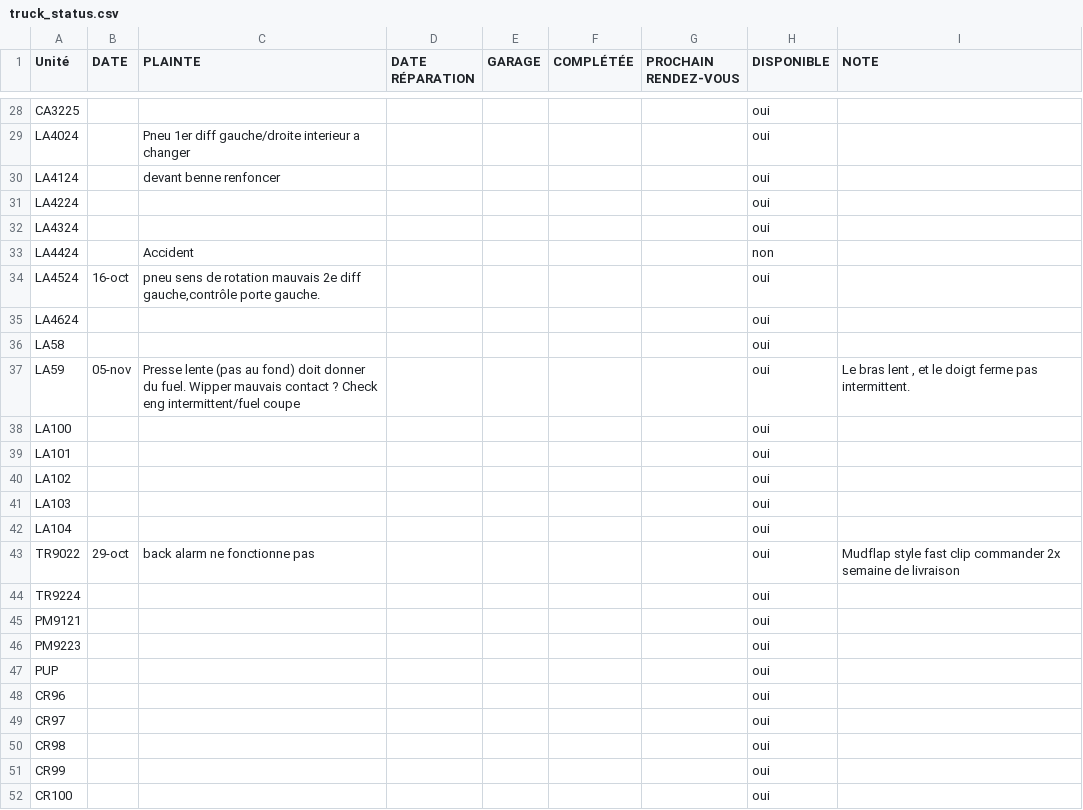
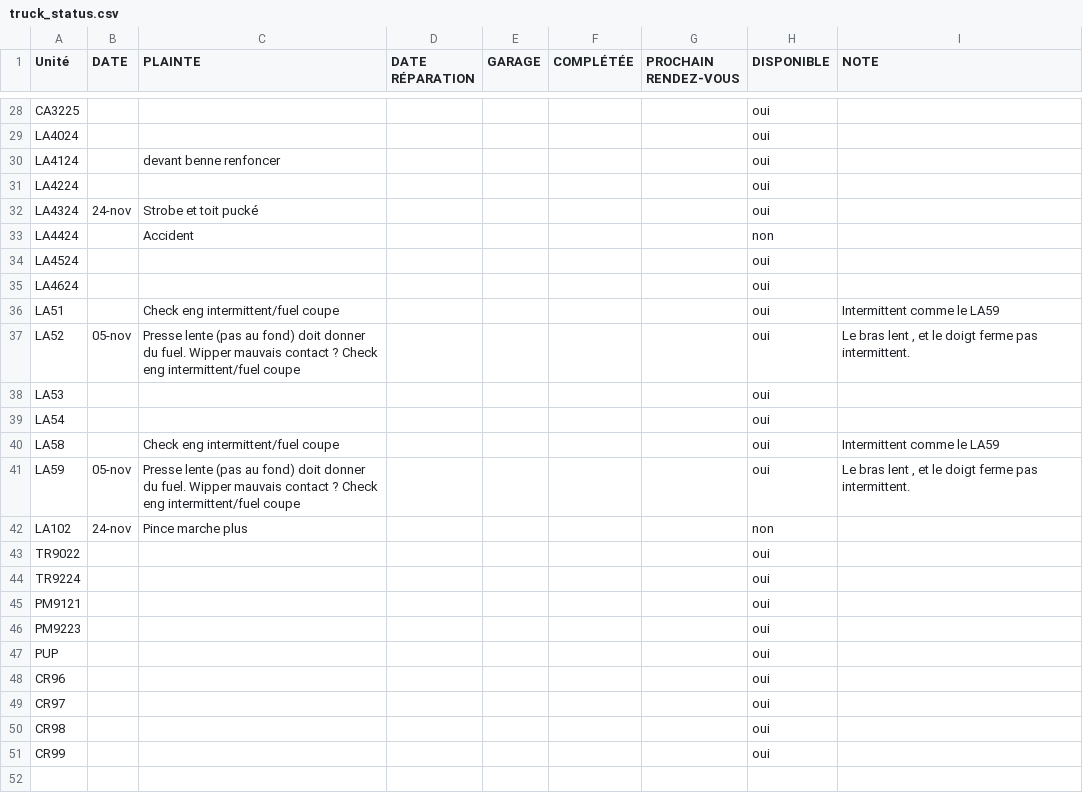
Before and after one commit to WidoomVil/suivis_truck, a CSV file: public/truck_status.csv, drawn as a sheet; only a part is shown, gaps mark what is left out; removed rows and columns are numbered as before the commit, all else as after; the diff covers the shown part only; the diff names each change by its address in the sheet, - before the commit and + after, or states it on an @@ line.

```diff
--- a/public/truck_status.csv
+++ b/public/truck_status.csv
-C29 (PLAINTE): Pneu 1er diff gauche/droite interieur a changer
+C29 (PLAINTE): (empty)
-B32 (DATE): (empty)
+B32 (DATE): 24-nov
-C32 (PLAINTE): (empty)
+C32 (PLAINTE): Strobe et toit pucké
-B34 (DATE): 16-oct
+B34 (DATE): (empty)
-C34 (PLAINTE): pneu sens de rotation mauvais 2e diff gauche,contrôle porte gauche.
+C34 (PLAINTE): (empty)
+row 36: LA51 |  | Check eng intermittent/fuel coupe |  |  |  |  | oui | Intermittent comme le LA59
+row 37: LA52 | 05-nov | Presse lente (pas au fond) doit donner du fuel. Wipper mauvais contact ? Check eng intermittent/fuel coupe |  |  |  |  | oui | Le bras lent , et le doigt ferme pas intermittent.
+row 38: LA53 |  |  |  |  |  |  | oui
+row 39: LA54 |  |  |  |  |  |  | oui
-C40 (PLAINTE): (empty)
+C40 (PLAINTE): Check eng intermittent/fuel coupe
-I40 (NOTE): (empty)
+I40 (NOTE): Intermittent comme le LA59
-row 38: LA100 |  |  |  |  |  |  | oui
-row 39: LA101 |  |  |  |  |  |  | oui
-B42 (DATE): (empty)
+B42 (DATE): 24-nov
-C42 (PLAINTE): (empty)
+C42 (PLAINTE): Pince marche plus
-H42 (DISPONIBLE): oui
+H42 (DISPONIBLE): non
-row 41: LA103 |  |  |  |  |  |  | oui
-row 42: LA104 |  |  |  |  |  |  | oui
-B43 (DATE): 29-oct
+B43 (DATE): (empty)
-C43 (PLAINTE): back alarm ne fonctionne pas
+C43 (PLAINTE): (empty)
-I43 (NOTE): Mudflap style fast clip commander 2x semaine de livraison
+I43 (NOTE): (empty)
-row 52: CR100 |  |  |  |  |  |  | oui
```
Also changed, not shown: 24 edited cells elsewhere in this file.
